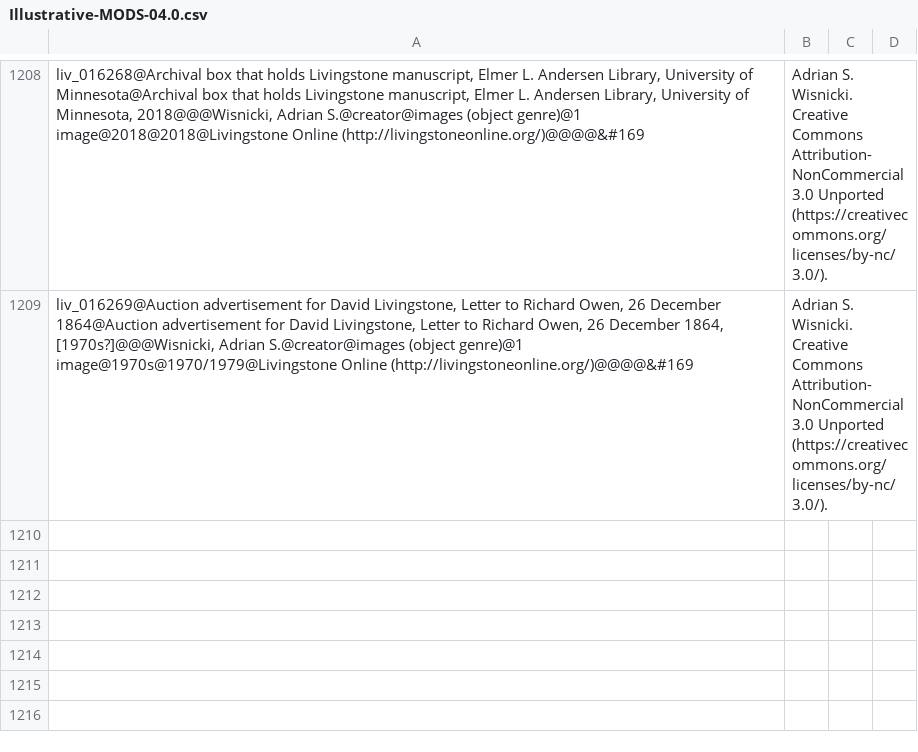
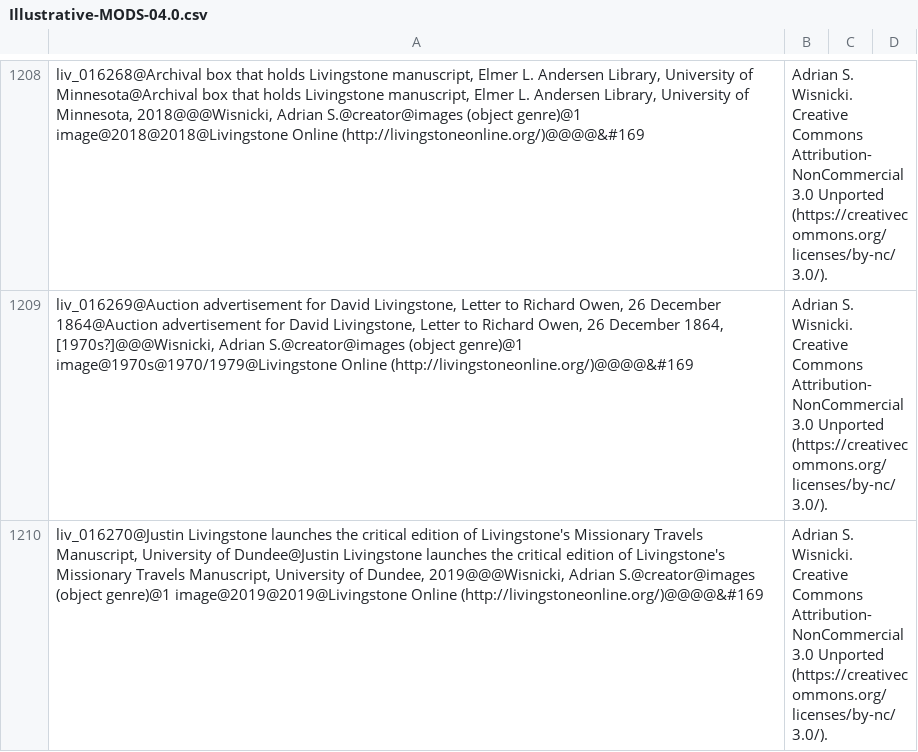
Before and after one commit to livingstoneonline/LEAP-MODS, a CSV file: MODS-DC-Generators/Illustrative-MODS-Generator-NEW/Illustrative-MODS-04.0.csv, drawn as a sheet; only a part is shown, gaps mark what is left out; the diff names each change by its address in the sheet, - before the commit and + after, or states it on an @@ line.

```diff
--- a/MODS-DC-Generators/Illustrative-MODS-Generator-NEW/Illustrative-MODS-04.0.csv
+++ b/MODS-DC-Generators/Illustrative-MODS-Generator-NEW/Illustrative-MODS-04.0.csv
+row 1210: liv_016270@Justin Livingstone launches the critical edition of Livingstone's Missionary Travels Manuscript, University of Dundee@Justin Livingstone launches the critical edition of Livingstone's Missionary Travels Manuscript, University of Dundee, 2019@@@Wisnicki, Adrian S.@creator@images (object genre)@1 image@2019@2019@Livingstone Online (http://livingstoneonline.org/)@@@@&#169 | Adrian S. Wisnicki. Creative Commons Attribution-NonCommercial 3.0 Unported (https://creativecommons.org/licenses/by-nc/3.0/).
```
Also changed, not shown: MODS-DC-Generators/Illustrative-MODS-Generator-NEW/Illustrative_Images_DC17.csv.
